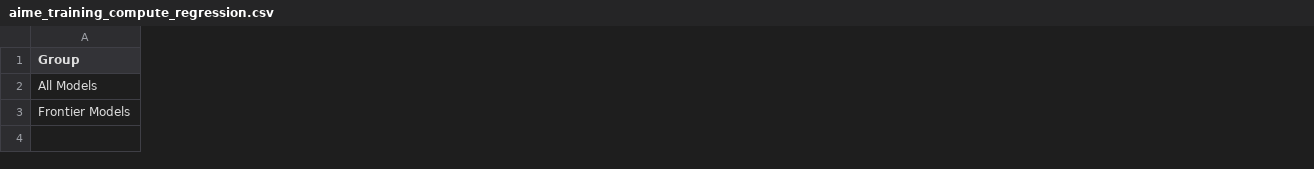
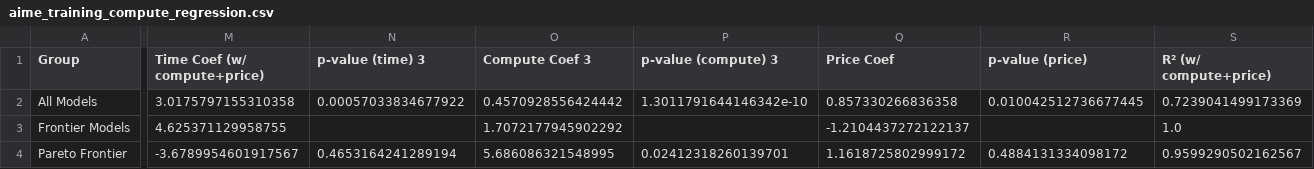
Before and after one commit to hansgundlach/Algorithmic_Progress_Inference, a CSV file: results/aime_training_compute_regression.csv, drawn as a sheet; only a part is shown, gaps mark what is left out; rows hold the shown columns only; the diff covers the shown part only; the diff names each change by its address in the sheet, - before the commit and + after, or states it on an @@ line.

```diff
--- a/results/aime_training_compute_regression.csv
+++ b/results/aime_training_compute_regression.csv
+column M (Time Coef (w/ compute+price)), rows 2-3: 3.0175797155310358 | 4.625371129958755
+column N (p-value (time) 3), row 2: 0.00057033834677922
+column O (Compute Coef 3), rows 2-3: 0.4570928556424442 | 1.7072177945902292
+column P (p-value (compute) 3), row 2: 1.3011791644146342e-10
+column Q (Price Coef), rows 2-3: 0.857330266836358 | -1.2104437272122137
+column R (p-value (price)), row 2: 0.010042512736677445
+column S (R² (w/ compute+price)), rows 2-3: 0.7239041499173369 | 1.0
+row 4: Pareto Frontier | -3.6789954601917567 | 0.4653164241289194 | 5.686086321548995 | 0.02412318260139701 | 1.1618725802999172 | 0.4884131334098172 | 0.9599290502162567
```
Also changed, not shown: 2 added columns and 22 edited cells elsewhere in this file, data/swe_price_reduction_models.csv, results/multi_benchmark_summary.csv, 20 other files.
